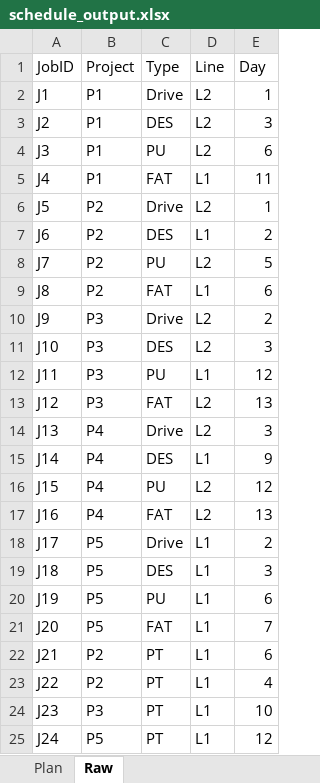
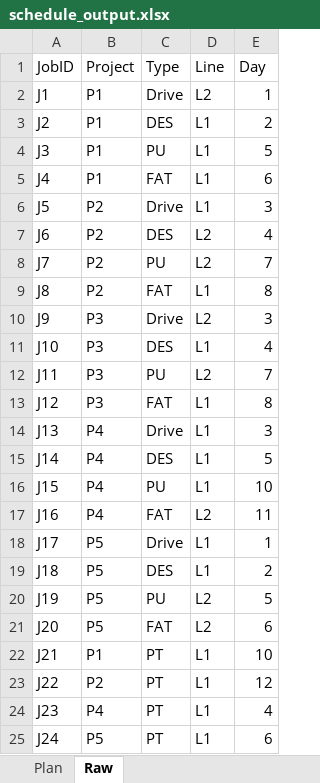
Before and after one commit to Sbiswas3011/ITC-work, an Excel workbook: schedule_output.xlsx, sheet Raw, drawn as a sheet; only a part is shown; values as stored, in another font and other column widths than the file's, no borders; the diff covers the shown part only; the diff names each change by its address in the sheet, - before the commit and + after, or states it on an @@ line.

```diff
--- a/schedule_output.xlsx (sheet Raw)
+++ b/schedule_output.xlsx (sheet Raw)
-D3:D4 (Line): L2
+D3:D4 (Line): L1
-E3 (Day): 3
+E3 (Day): 2
-E4 (Day): 6
+E4 (Day): 5
-E5 (Day): 11
+E5 (Day): 6
-D6 (Line): L2
+D6 (Line): L1
-E6 (Day): 1
+E6 (Day): 3
-D7 (Line): L1
+D7 (Line): L2
-E7 (Day): 2
+E7 (Day): 4
-E8 (Day): 5
+E8 (Day): 7
-E9 (Day): 6
+E9 (Day): 8
-E10 (Day): 2
+E10 (Day): 3
-D11 (Line): L2
+D11 (Line): L1
-E11 (Day): 3
+E11 (Day): 4
-D12 (Line): L1
+D12 (Line): L2
-E12 (Day): 12
+E12 (Day): 7
-D13:D14 (Line): L2
+D13:D14 (Line): L1
-E13 (Day): 13
+E13 (Day): 8
-E15 (Day): 9
+E15 (Day): 5
-D16 (Line): L2
+D16 (Line): L1
-E16 (Day): 12
+E16 (Day): 10
-E17 (Day): 13
+E17 (Day): 11
-E18 (Day): 2
+E18 (Day): 1
-E19 (Day): 3
+E19 (Day): 2
-D20:D21 (Line): L1
+D20:D21 (Line): L2
-E20 (Day): 6
+E20 (Day): 5
-E21 (Day): 7
+E21 (Day): 6
-B22 (Project): P2
+B22 (Project): P1
-E22 (Day): 6
+E22 (Day): 10
-E23 (Day): 4
+E23 (Day): 12
-B24 (Project): P3
+B24 (Project): P4
-E24 (Day): 10
+E24 (Day): 4
-E25 (Day): 12
+E25 (Day): 6
```
Also changed, not shown: 4 edited cells elsewhere in this sheet, sheet Plan, 1 other file.
